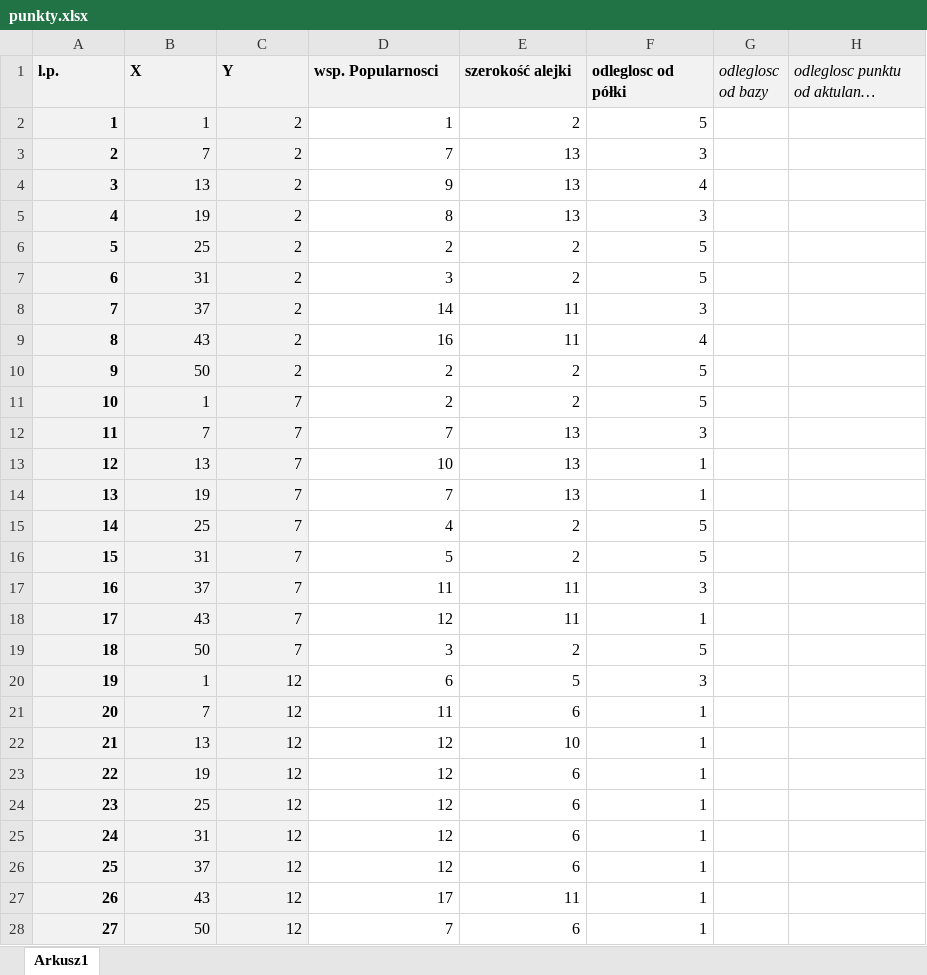
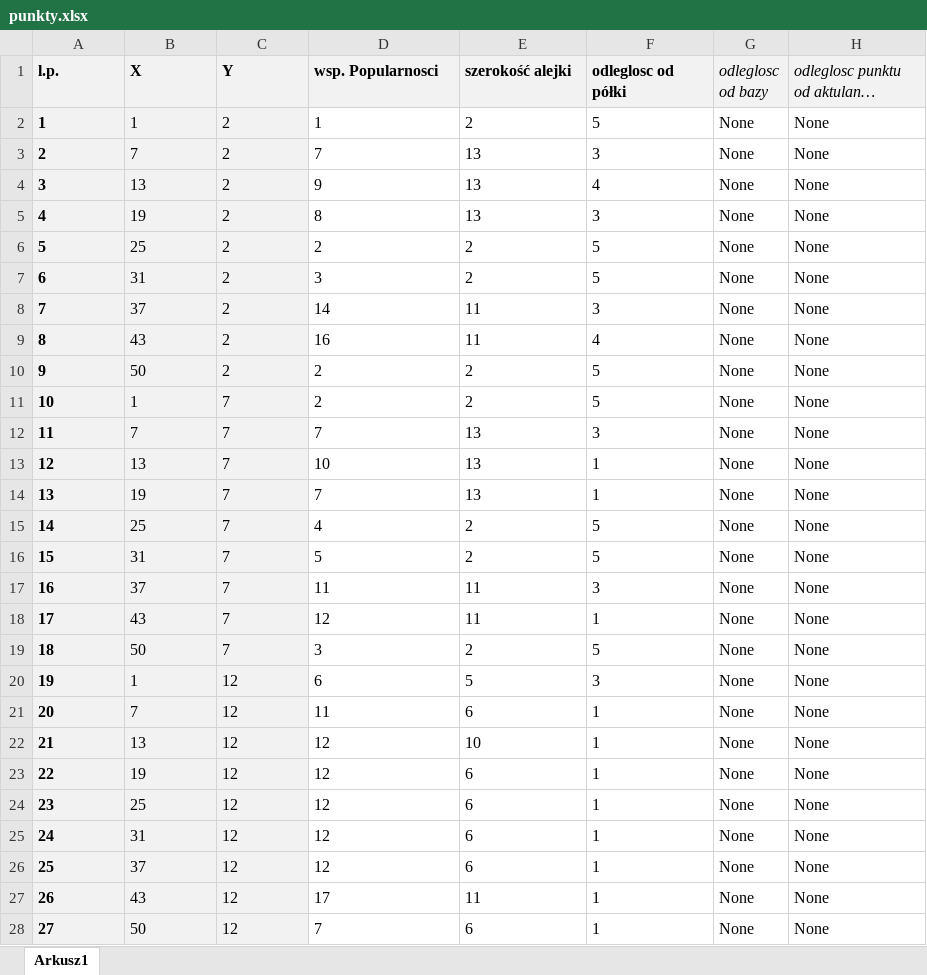
Before and after one commit to Tomemik/SWD_Kerfus, an Excel workbook: punkty.xlsx, sheet Arkusz1, drawn as a sheet; only a part is shown; long unchanged cells end in …; values as stored, in another font and other column widths than the file's, no borders; the diff covers the shown part only; the diff names each change by its address in the sheet, - before the commit and + after, or states it on an @@ line.

Commit message:
Zapisywanie danych w excelu i widok na wyniki

```diff
--- a/punkty.xlsx (sheet Arkusz1)
+++ b/punkty.xlsx (sheet Arkusz1)
-A2:F28 alignment: right
+A2:F28 alignment: left
-G2:G28 (odleglosc od bazy): (empty)
+G2:G28 (odleglosc od bazy): None
-H2:H28: (empty)
+H2:H28: None
```
Also changed, not shown: 54 edited cells and cell formats elsewhere in this sheet, 4 other files.
